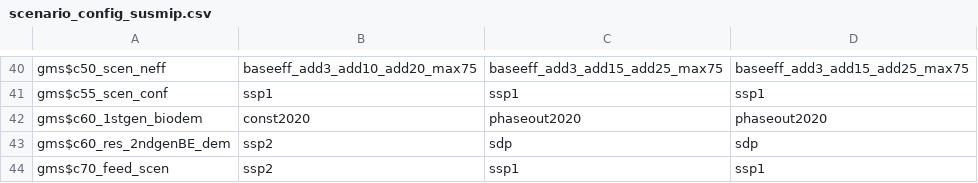
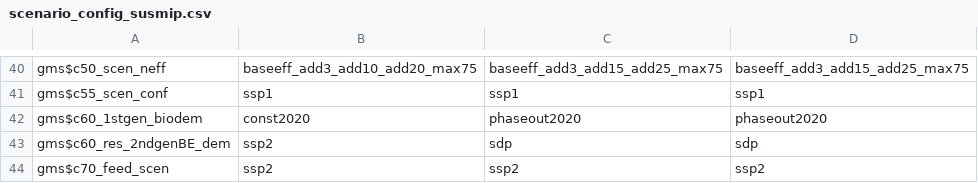
Before and after one commit to flohump/magpie, a CSV file: config/projects/scenario_config_susmip.csv, drawn as a sheet; only a part is shown, gaps mark what is left out.

Commit message:
set new setting for susmip feed sceanrio

```diff
--- a/config/projects/scenario_config_susmip.csv
+++ b/config/projects/scenario_config_susmip.csv
@@ -43,2 +43,2 @@ gms$c60_1stgen_biodem;const2020;phaseout2020;phaseout2020
 gms$c60_res_2ndgenBE_dem;ssp2;sdp;sdp
-gms$c70_feed_scen;ssp2;ssp1;ssp1
+gms$c70_feed_scen;ssp2;ssp2;ssp2
```
